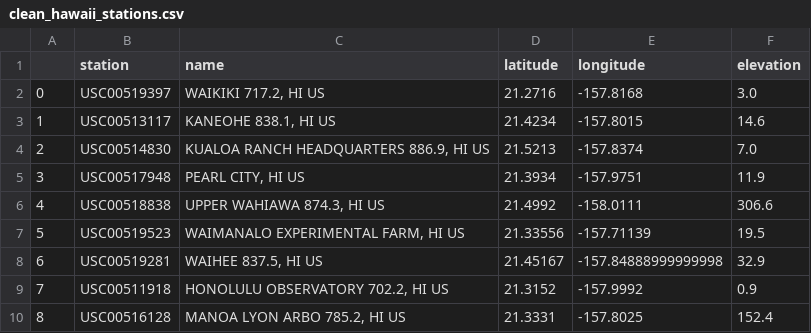
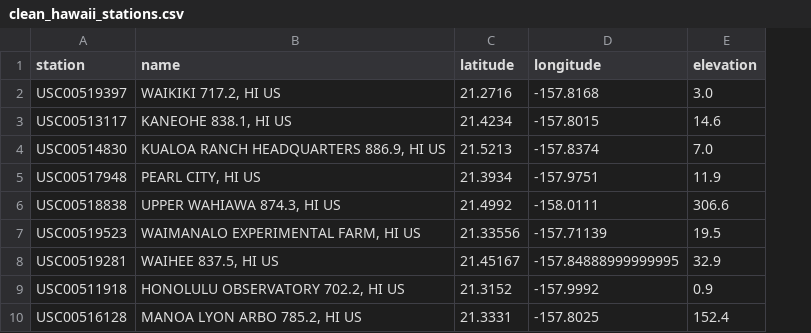
Before and after one commit to FutureGM/SqlAlchemy, a CSV file: clean_hawaii_stations.csv, drawn as a sheet; removed rows and columns are numbered as before the commit, all else as after; the diff names each change by its address in the sheet, - before the commit and + after, or states it on an @@ line.

```diff
--- a/clean_hawaii_stations.csv
+++ b/clean_hawaii_stations.csv
-column A, rows 2-10: 0 | 1 | 2 | 3 | 4 | 5 | 6 | 7 | 8
-D8 (longitude): -157.84888999999998
+D8 (longitude): -157.84888999999995
```
Also changed, not shown: 3 other files.
